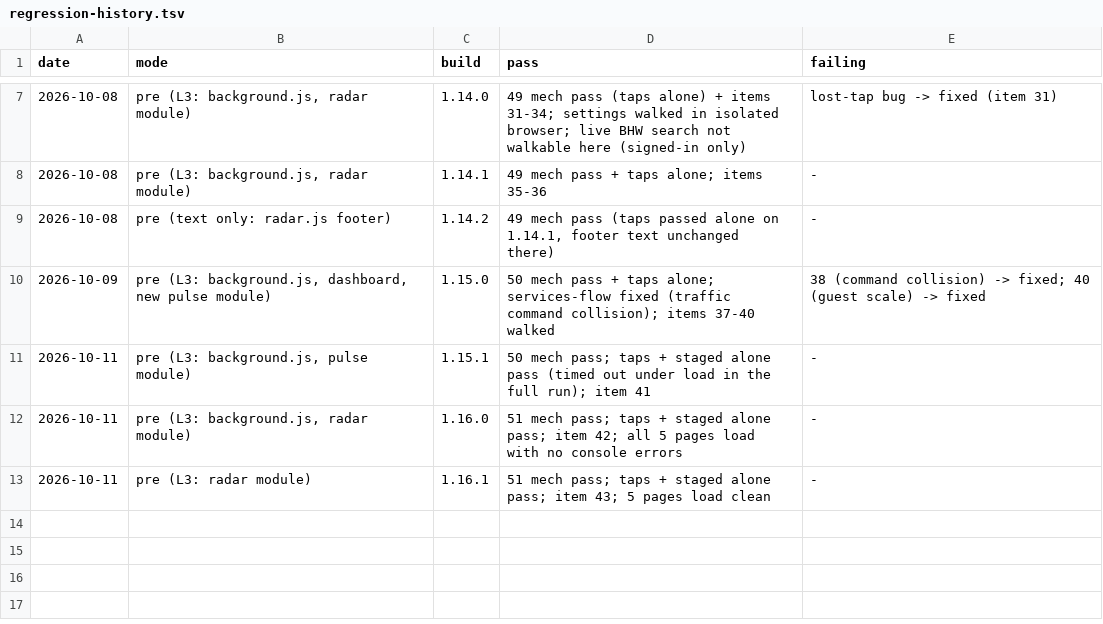
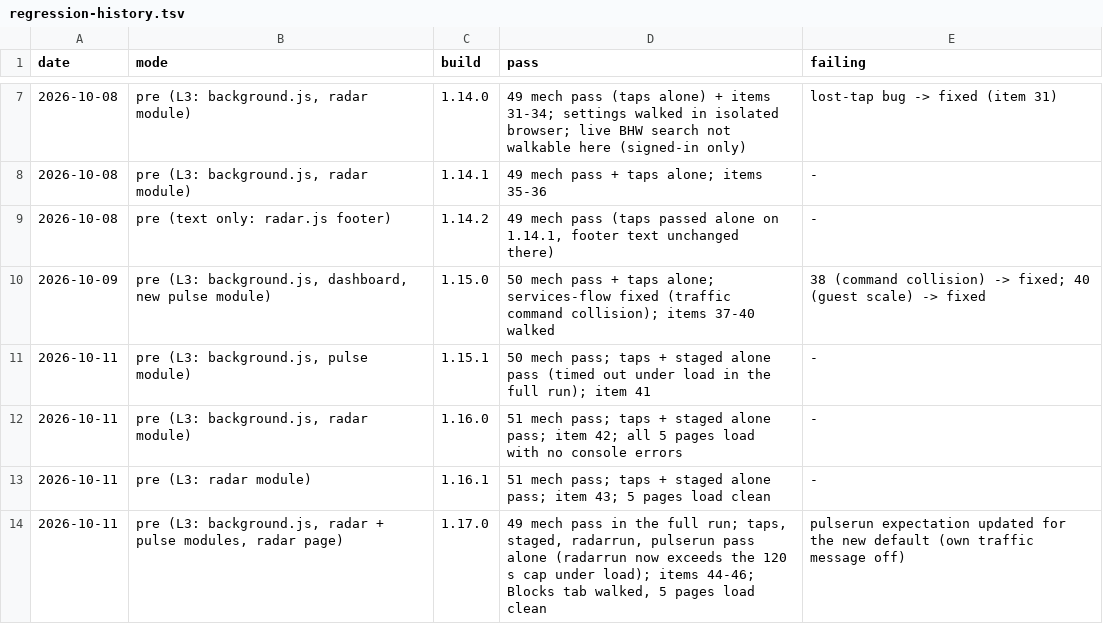
Before and after one commit to troiwebz/data-analytics, a TSV file: .claude/regression-history.tsv, drawn as a sheet; only a part is shown, gaps mark what is left out; the diff names each change by its address in the sheet, - before the commit and + after, or states it on an @@ line.

```diff
--- a/.claude/regression-history.tsv
+++ b/.claude/regression-history.tsv
+row 14: 2026-10-11 | pre (L3: background.js, radar + pulse modules, radar page) | 1.17.0 | 49 mech pass in the full run; taps, staged, radarrun, pulserun pass alone (radarrun now exceeds the 120 s cap under load); items 44-46; Blocks tab walked, 5 pages load clean | pulserun expectation updated for the new default (own traffic message off)
```
Also changed, not shown: 10 other files.
